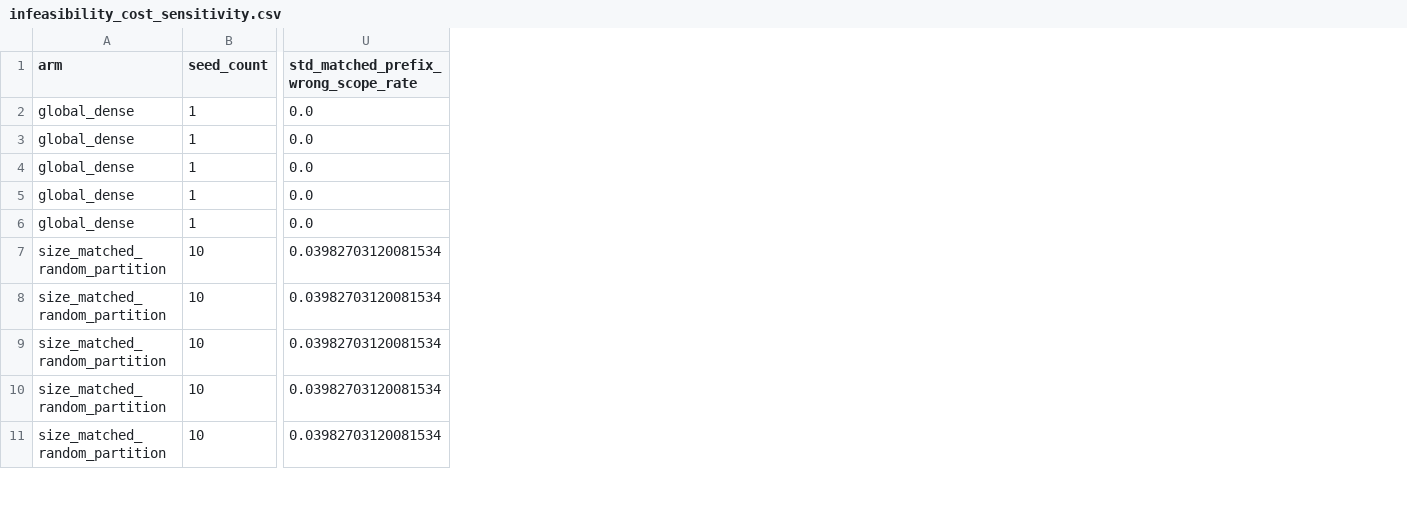
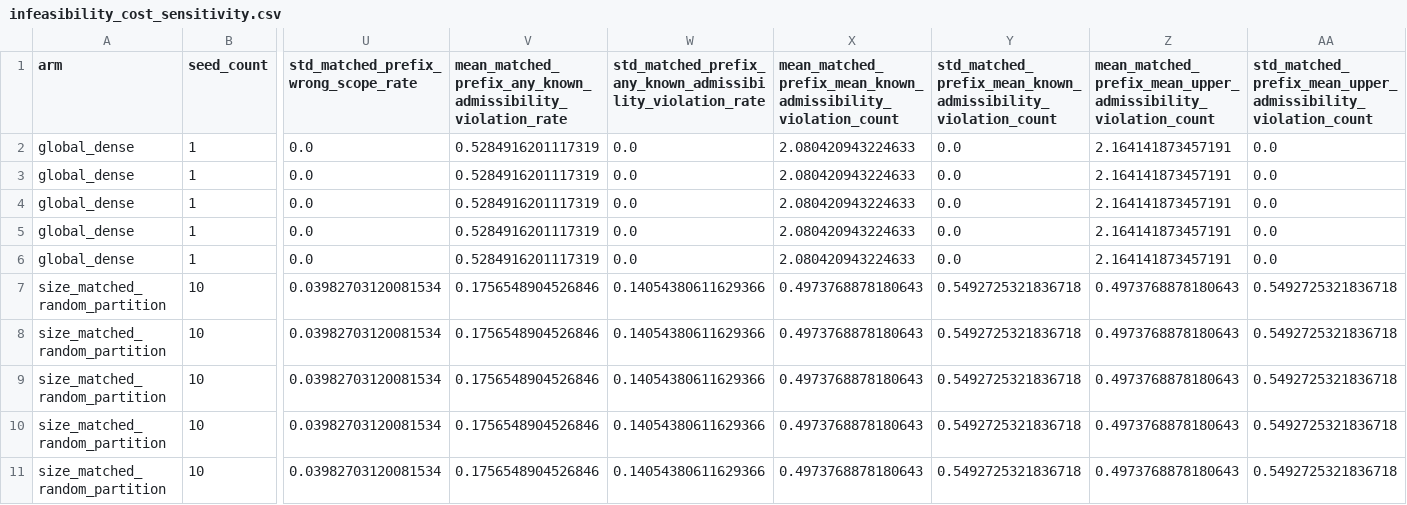
Before and after one commit to ziwang11112/verify-agent-memory, a CSV file: results/support_controls/infeasibility_cost_sensitivity.csv, drawn as a sheet; only a part is shown, gaps mark what is left out; the diff names each change by its address in the sheet, - before the commit and + after, or states it on an @@ line.

Commit message:
Publish matched-prefix violation companions

```diff
--- a/results/support_controls/infeasibility_cost_sensitivity.csv
+++ b/results/support_controls/infeasibility_cost_sensitivity.csv
+column V, rows 1-11: mean_matched_prefix_any_known_admissibility_violation_rate | 0.5284916201117319 | 0.5284916201117319 | 0.5284916201117319 | 0.5284916201117319 | 0.5284916201117319 | 0.1756548904526846 | 0.1756548904526846 | 0.1756548904526846 | 0.1756548904526846 | 0.1756548904526846
+column W, rows 1-11: std_matched_prefix_any_known_admissibility_violation_rate | 0.0 | 0.0 | 0.0 | 0.0 | 0.0 | 0.14054380611629366 | 0.14054380611629366 | 0.14054380611629366 | 0.14054380611629366 | 0.14054380611629366
+column X, rows 1-11: mean_matched_prefix_mean_known_admissibility_violation_count | 2.080420943224633 | 2.080420943224633 | 2.080420943224633 | 2.080420943224633 | 2.080420943224633 | 0.4973768878180643 | 0.4973768878180643 | 0.4973768878180643 | 0.4973768878180643 | 0.4973768878180643
+column Y, rows 1-11: std_matched_prefix_mean_known_admissibility_violation_count | 0.0 | 0.0 | 0.0 | 0.0 | 0.0 | 0.5492725321836718 | 0.5492725321836718 | 0.5492725321836718 | 0.5492725321836718 | 0.5492725321836718
+column Z, rows 1-11: mean_matched_prefix_mean_upper_admissibility_violation_count | 2.164141873457191 | 2.164141873457191 | 2.164141873457191 | 2.164141873457191 | 2.164141873457191 | 0.4973768878180643 | 0.4973768878180643 | 0.4973768878180643 | 0.4973768878180643 | 0.4973768878180643
+column AA, rows 1-11: std_matched_prefix_mean_upper_admissibility_violation_count | 0.0 | 0.0 | 0.0 | 0.0 | 0.0 | 0.5492725321836718 | 0.5492725321836718 | 0.5492725321836718 | 0.5492725321836718 | 0.5492725321836718
```
Also changed, not shown: results/support_controls/support_control_main.csv, results/support_controls/target_recall_sensitivity.csv, 3 other files.
